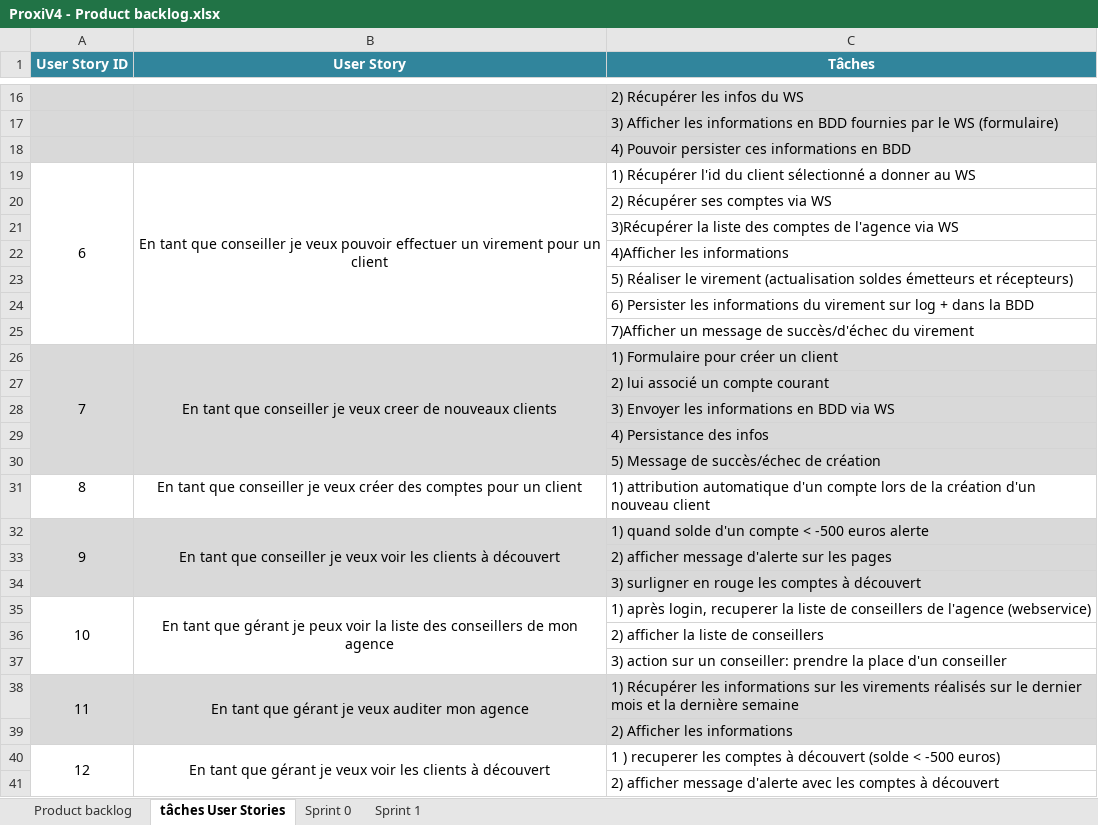
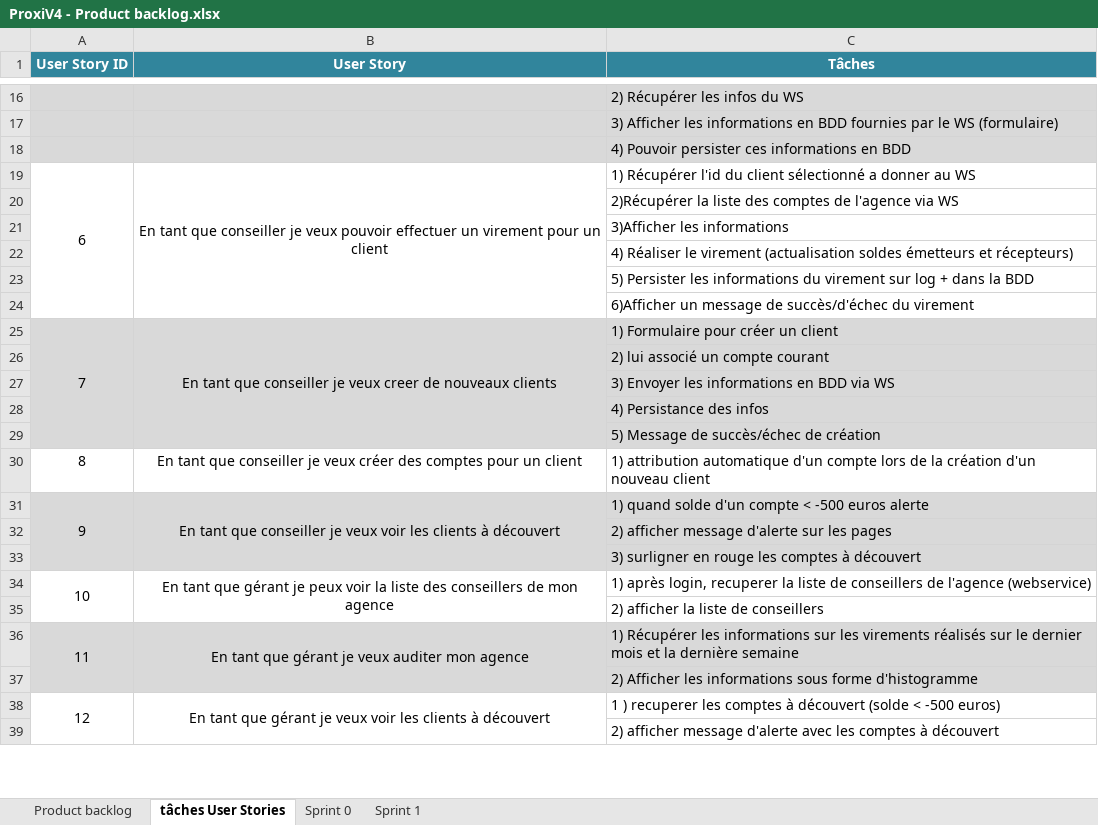
Before and after one commit to Robsurfer/ProxiBanqueV4, an Excel workbook: ProxiV4 - Product backlog.xlsx, sheet tâches User Stories, drawn as a sheet; only a part is shown, gaps mark what is left out; values as stored, in another font and other column widths than the file's, no borders; removed rows and columns are numbered as before the commit, all else as after; the diff names each change by its address in the sheet, - before the commit and + after, or states it on an @@ line.

```diff
--- a/ProxiV4 - Product backlog.xlsx (sheet tâches User Stories)
+++ b/ProxiV4 - Product backlog.xlsx (sheet tâches User Stories)
-C20 (Tâches): 2) Récupérer ses comptes via WS
+C20 (Tâches): 2)Récupérer la liste des comptes de l'agence via WS
-C21 (Tâches): 3)Récupérer la liste des comptes de l'agence via WS
+C21 (Tâches): 3)Afficher les informations
-C22 (Tâches): 4)Afficher les informations
+C22 (Tâches): 4) Réaliser le virement (actualisation soldes émetteurs et récepteurs)
-C23 (Tâches): 5) Réaliser le virement (actualisation soldes émetteurs et récepteurs)
+C23 (Tâches): 5) Persister les informations du virement sur log + dans la BDD
-C24 (Tâches): 6) Persister les informations du virement sur log + dans la BDD
+C24 (Tâches): 6)Afficher un message de succès/d'échec du virement
-row 25:  |  | 7)Afficher un message de succès/d'échec du virement
-row 37:  |  | 3) action sur un conseiller: prendre la place d'un conseiller
-C37 (Tâches): 2) Afficher les informations
+C37 (Tâches): 2) Afficher les informations sous forme d'histogramme
```
Also changed, not shown: sheet Sprint 1, charts or pictures.
